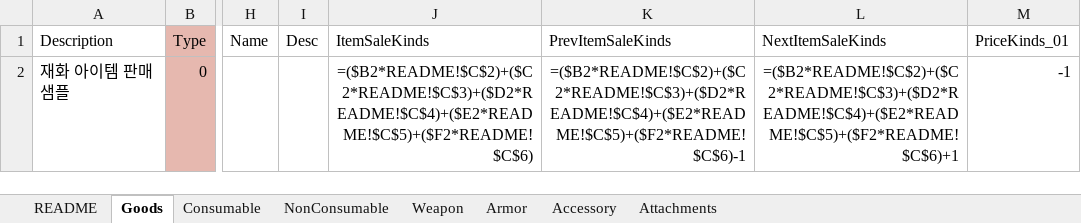
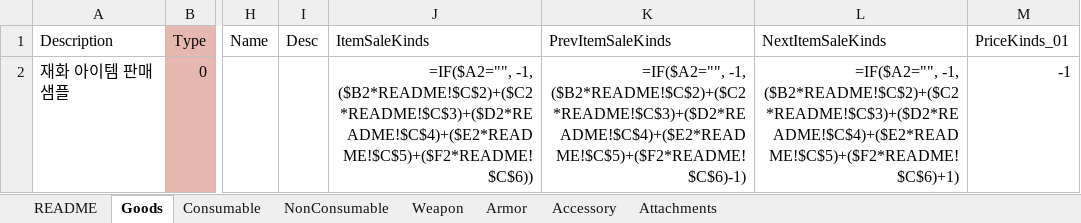
Before and after one commit to devmodle/0300000001.module_unitypackages, an Excel workbook: Templates/Tables/SaleInfo/ItemSaleInfoTable.xlsx, sheet Goods, drawn as a sheet; only a part is shown, gaps mark what is left out; values as stored, in another font and other column widths than the file's, no borders; formulas are shown in place of their values; charts and pictures not drawn; the diff names each change by its address in the sheet, - before the commit and + after, or states it on an @@ line.

```diff
--- a/Templates/Tables/SaleInfo/ItemSaleInfoTable.xlsx (sheet Goods)
+++ b/Templates/Tables/SaleInfo/ItemSaleInfoTable.xlsx (sheet Goods)
-J2 (ItemSaleKinds): =($B2*README!$C$2)+($C2*README!$C$3)+($D2*README!$C$4)+($E2*README!$C$5)+($F2*README!$C$6)
+J2 (ItemSaleKinds): =IF($A2="", -1, ($B2*README!$C$2)+($C2*README!$C$3)+($D2*README!$C$4)+($E2*README!$C$5)+($F2*README!$C$6))
-K2 (PrevItemSaleKinds): =($B2*README!$C$2)+($C2*README!$C$3)+($D2*README!$C$4)+($E2*README!$C$5)+($F2*README!$C$6)-1
+K2 (PrevItemSaleKinds): =IF($A2="", -1, ($B2*README!$C$2)+($C2*README!$C$3)+($D2*README!$C$4)+($E2*README!$C$5)+($F2*README!$C$6)-1)
-L2 (NextItemSaleKinds): =($B2*README!$C$2)+($C2*README!$C$3)+($D2*README!$C$4)+($E2*README!$C$5)+($F2*README!$C$6)+1
+L2 (NextItemSaleKinds): =IF($A2="", -1, ($B2*README!$C$2)+($C2*README!$C$3)+($D2*README!$C$4)+($E2*README!$C$5)+($F2*README!$C$6)+1)
```
Also changed, not shown: sheet Consumable, sheet NonConsumable, sheet Weapon, sheet Armor, sheet Accessory, sheet Attachments, Templates/Tables/EpisodeInfo/EpisodeInfoTable.xlsx, Templates/Tables/ItemInfo/ItemInfoTable.xlsx, 14 other files.
